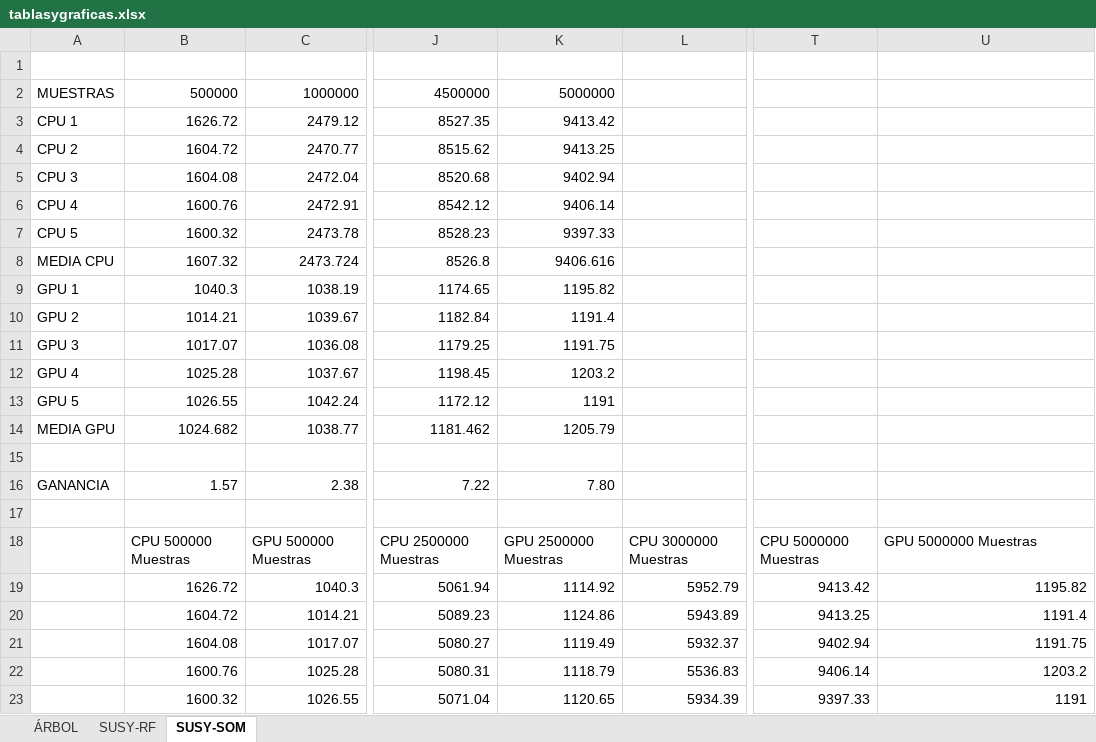
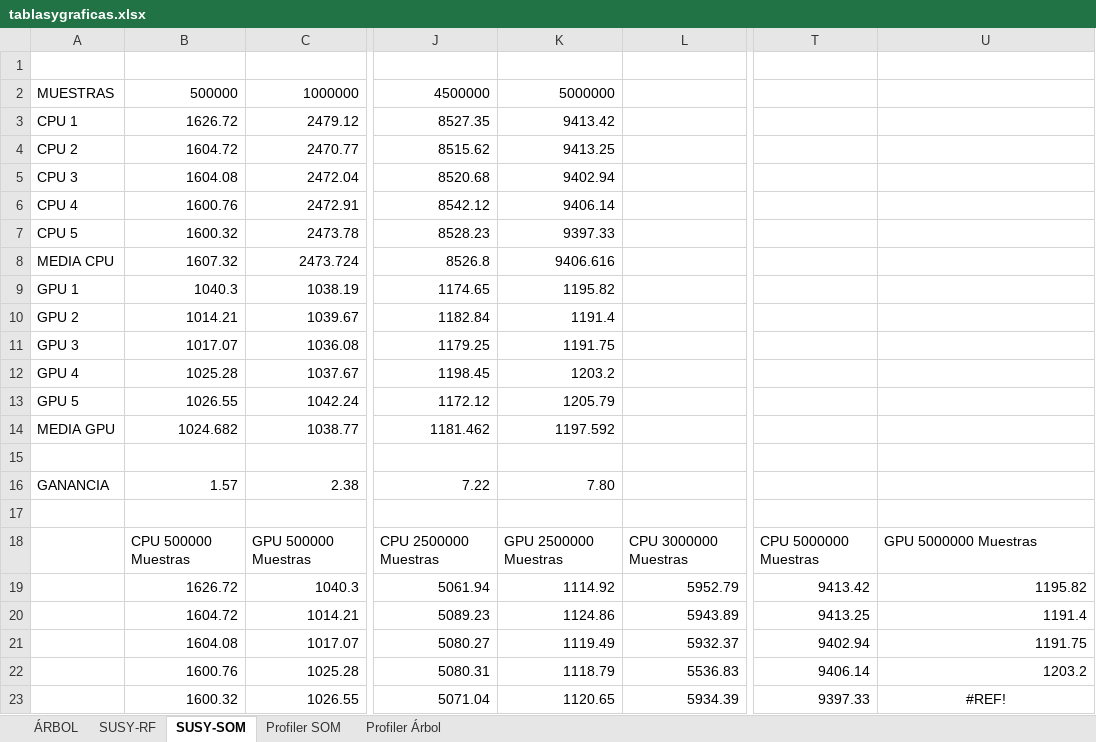
Before and after one commit to xKuZz/tfg, an Excel workbook: memoria/tablasygraficas.xlsx, sheet SUSY-SOM, drawn as a sheet; only a part is shown, gaps mark what is left out; values as stored, in another font and other column widths than the file's, no borders; charts and pictures not drawn; the diff names each change by its address in the sheet, - before the commit and + after, or states it on an @@ line.

```diff
--- a/memoria/tablasygraficas.xlsx (sheet SUSY-SOM)
+++ b/memoria/tablasygraficas.xlsx (sheet SUSY-SOM)
+sheet tab: Profiler SOM
+sheet tab: Profiler Árbol
-K13: 1191
+K13: 1205.79
-K14: 1205.79
+K14: 1197.592
-U23: 1191
+U23: #REF!
-U23 alignment: right
+U23 alignment: center
```
Also changed, not shown: formulas that keep their value, charts or pictures, 20 other files.
